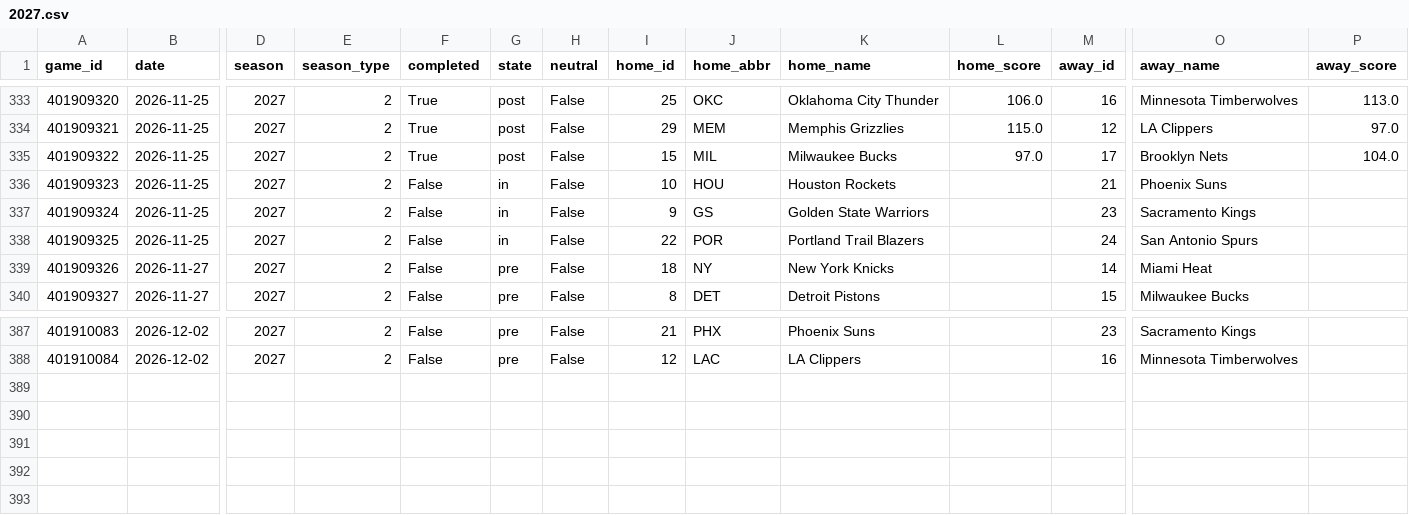
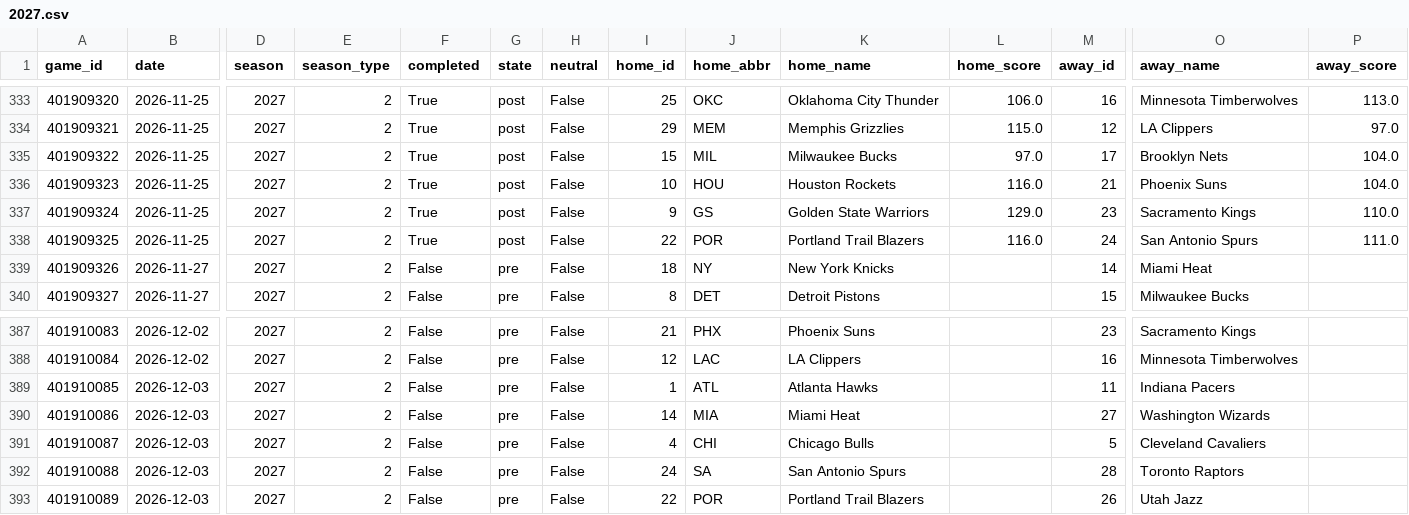
Before and after one commit to Juniorcarl/nba-predictor, a CSV file: data/games/2027.csv, drawn as a sheet; only a part is shown, gaps mark what is left out; rows hold the shown columns only; the diff names each change by its address in the sheet, - before the commit and + after, or states it on an @@ line.

```diff
--- a/data/games/2027.csv
+++ b/data/games/2027.csv
-F336:F338 (completed): False
+F336:F338 (completed): True
-G336:G338 (state): in
+G336:G338 (state): post
-L336 (home_score): (empty)
+L336 (home_score): 116.0
-P336 (away_score): (empty)
+P336 (away_score): 104.0
-L337 (home_score): (empty)
+L337 (home_score): 129.0
-P337 (away_score): (empty)
+P337 (away_score): 110.0
-L338 (home_score): (empty)
+L338 (home_score): 116.0
-P338 (away_score): (empty)
+P338 (away_score): 111.0
+row 389: 401910085 | 2026-12-03 | 2027 | 2 | False | pre | False | 1 | ATL | Atlanta Hawks |  | 11 | Indiana Pacers
+row 390: 401910086 | 2026-12-03 | 2027 | 2 | False | pre | False | 14 | MIA | Miami Heat |  | 27 | Washington Wizards
+row 391: 401910087 | 2026-12-03 | 2027 | 2 | False | pre | False | 4 | CHI | Chicago Bulls |  | 5 | Cleveland Cavaliers
+row 392: 401910088 | 2026-12-03 | 2027 | 2 | False | pre | False | 24 | SA | San Antonio Spurs |  | 28 | Toronto Raptors
+row 393: 401910089 | 2026-12-03 | 2027 | 2 | False | pre | False | 22 | POR | Portland Trail Blazers |  | 26 | Utah Jazz
```
Also changed, not shown: data/logs/game_projections.csv, 13 other files.
